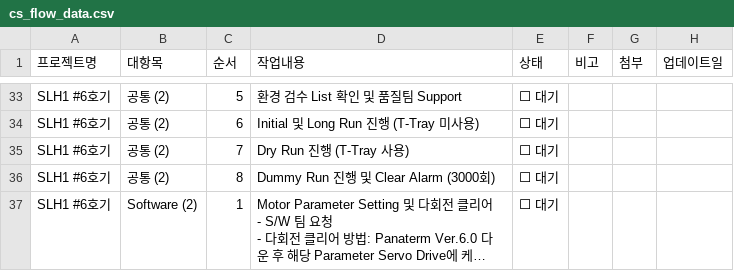
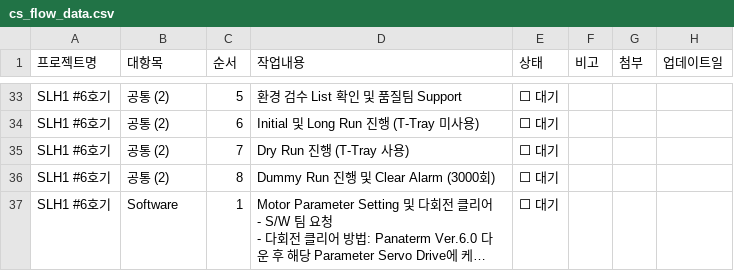
Before and after one commit to Saltlightchoi/my-work-log, a CSV file: cs_flow_data.csv, drawn as a sheet; only a part is shown, gaps mark what is left out; long unchanged cells end in …; the diff names each change by its address in the sheet, - before the commit and + after, or states it on an @@ line.

Commit message:
Rename Cat: Software (2) -> Software

```diff
--- a/cs_flow_data.csv
+++ b/cs_flow_data.csv
-B37 (대항목): Software (2)
+B37 (대항목): Software
```
